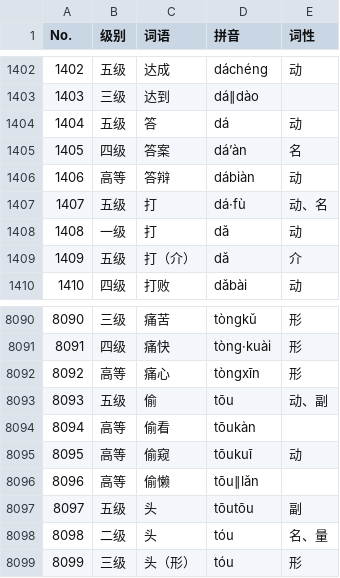
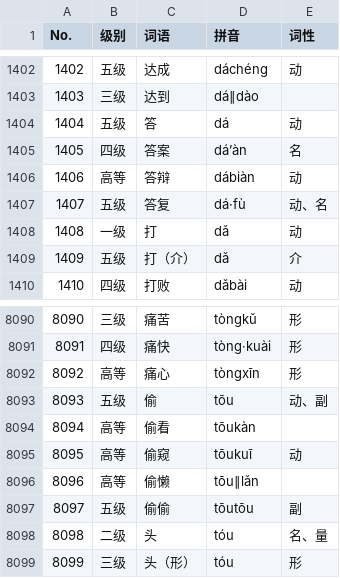
Before and after one commit to shawkynasr/HSK-official-Query-System, a CSV file: 词汇.csv, drawn as a sheet; only a part is shown, gaps mark what is left out.

Commit message:
Update 词汇.csv
8097：头 to 偷偷
1407：打 to 答复

```diff
--- a/词汇.csv
+++ b/词汇.csv
@@ -1406,3 +1406,3 @@ No.,级别,词语,拼音,词性
 1406,高等,答辩,dábiàn,动
-1407,五级,打,dá·fù,动、名
+1407,五级,答复,dá·fù,动、名
 1408,一级,打,dǎ,动
@@ -8096,3 +8096,3 @@ No.,级别,词语,拼音,词性
 8096,高等,偷懒,tōu∥lǎn,
-8097,五级,头,tōutōu,副
+8097,五级,偷偷,tōutōu,副
 8098,二级,头,tóu,名、量
```
